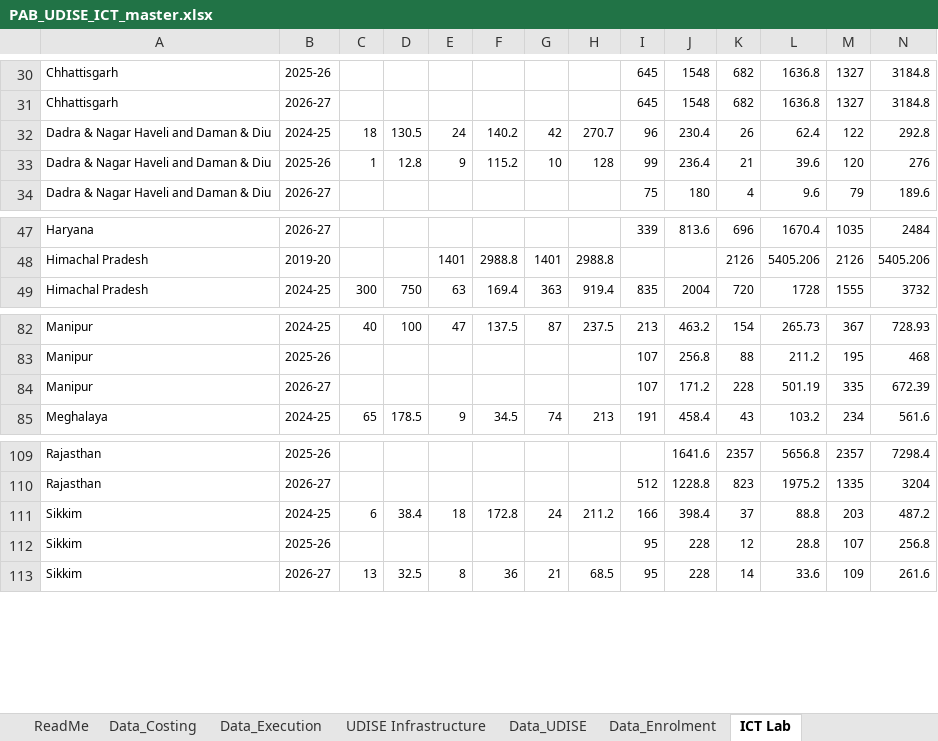
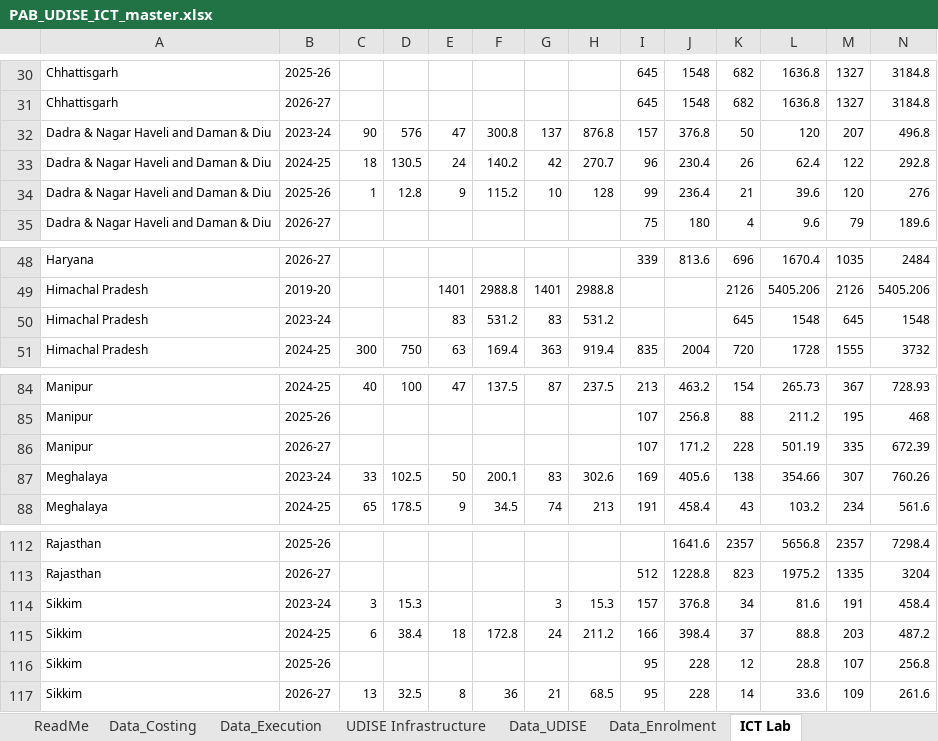
Before and after one commit to gordianknot-legacy/pab-ict-dashboard, an Excel workbook: PAB_UDISE_ICT_master.xlsx, sheet ICT Lab, drawn as a sheet; only a part is shown, gaps mark what is left out; values as stored, in another font and other column widths than the file's, no borders; rows hold the shown columns only; the diff names each change by its address in the sheet, - before the commit and + after, or states it on an @@ line.

Commit message:
2023-24 closes: four more states read, the year is done
Meghalaya, Dadra & Nagar Haveli, Sikkim and Himachal Pradesh, all read
off 200 DPI renders, all closing exactly on their printed block totals.

  Meghalaya            1062.86 -> 695.2    (p62)
  Dadra & Nagar Haveli 1567.06 -> 322.2    (p91)
  Sikkim               576.3   -> 488.5    (p87)
  Himachal Pradesh     2933.44 -> 1618.34  (p351)

32 states carry rows, 3 print no ICT ask, and the year now totals
Rs 1,868.30 Cr.

Himachal Pradesh was the hardest state of the year and every documented
trap bit at once. Both copies carry zero characters, so there was no
anchor text, no captured-row window and nothing for a keyword scan to
match; _minutes.pdf is the 72 DPI re-upload and unreadable at any
render DPI, while _minutes_9001.pdf is intact at 200 DPI and is the
file these rows cite. Located by a stride-3 OCR sweep of all 395 pages,
then refined. It also uses a THIRD numbering variant, sub-components 33
to 35 rather than the usual 127 to 130 or Tripura's S.No 44 to 47.

Three states print only part of the usual four sub-blocks and this is
real, not missing capture. Sikkim prints no Secondary non-recurring
line, Himachal Pradesh no Elementary non-recurring line, and Dadra &
Nagar Haveli nullifies every (New) recurring line outright because the
labs those would fund are not functional on PRABANDH yet. Dadra & Nagar
Haveli also shows the enrolment-band mechanic plainly: its two unbanded
Type-I lines are recommended at zero, not refused but moved to the
banded lines, so one row's approved side exceeds its own proposal.

The 36th state is recorded as a known gap rather than counted as a
no-ask. Jharkhand has no 2023-24 minutes on the portal or the drive;
the only document either holds is a corrigendum, 57 pages of pre-school
listings with no Total of line and no ICT mention. Verified directly
rather than taken on report. Marking it no-ask would claim the state
asked for nothing, and what is true is that we cannot see the page.

```diff
--- a/PAB_UDISE_ICT_master.xlsx (sheet ICT Lab)
+++ b/PAB_UDISE_ICT_master.xlsx (sheet ICT Lab)
+row 32: Dadra & Nagar Haveli and Daman & Diu | 2023-24 | 90 | 576 | 47 | 300.8 | 137 | 876.8 | 157 | 376.8 | 50 | 120 | 207 | 496.8
+row 50: Himachal Pradesh | 2023-24 |  |  | 83 | 531.2 | 83 | 531.2 |  |  | 645 | 1548 | 645 | 1548
+row 87: Meghalaya | 2023-24 | 33 | 102.5 | 50 | 200.1 | 83 | 302.6 | 169 | 405.6 | 138 | 354.66 | 307 | 760.26
+row 114: Sikkim | 2023-24 | 3 | 15.3 |  |  | 3 | 15.3 | 157 | 376.8 | 34 | 81.6 | 191 | 458.4
```
Also changed, not shown: sheet Data_Costing, sheet Smart Classroom, 1 other file.
